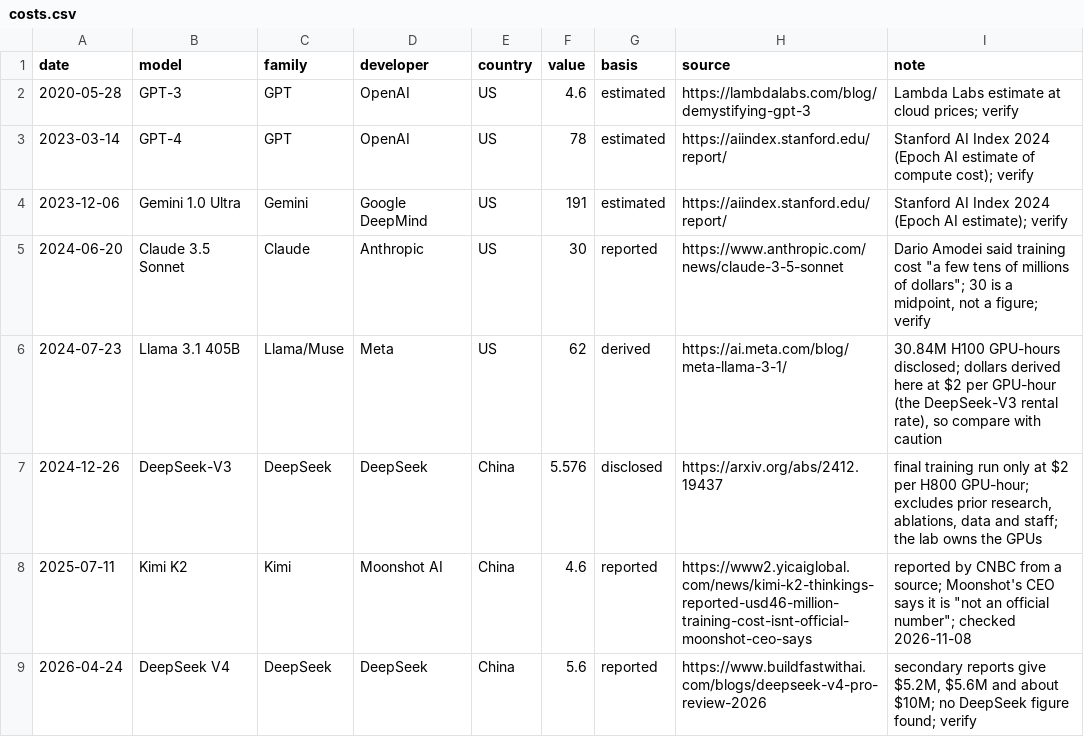
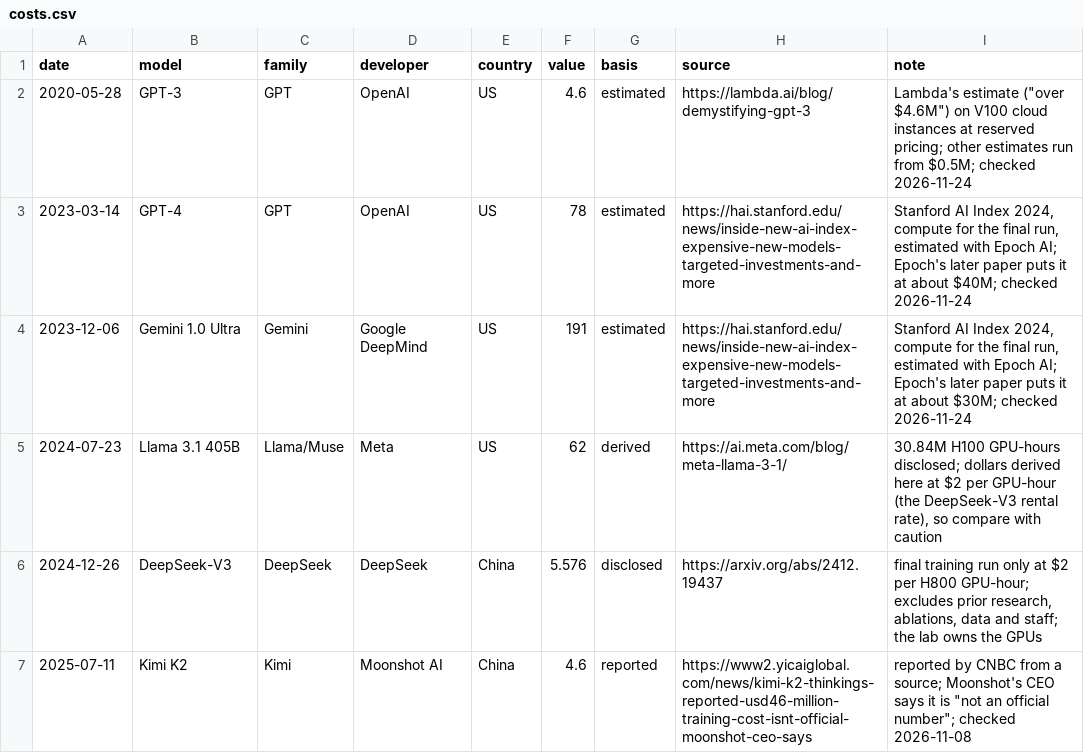
Before and after one commit to mcmarcocheung98-max/dashboards, a CSV file: data/ai-models/costs.csv, drawn as a sheet.

```diff
--- a/data/ai-models/costs.csv
+++ b/data/ai-models/costs.csv
@@ -1,6 +1,5 @@
 date,model,family,developer,country,value,basis,source,note
-2020-05-28,GPT-3,GPT,OpenAI,US,4.6,estimated,https://lambdalabs.com/blog/demystifying-gpt-3,Lambda Labs estimate at cloud prices; verify
-2023-03-14,GPT-4,GPT,OpenAI,US,78,estimated,https://aiindex.stanford.edu/report/,Stanford AI Index 2024 (Epoch AI estimate of compute cost); verify
-2023-12-06,Gemini 1.0 Ultra,Gemini,Google DeepMind,US,191,estimated,https://aiindex.stanford.edu/report/,Stanford AI Index 2024 (Epoch AI estimate); verify
-2024-06-20,Claude 3.5 Sonnet,Claude,Anthropic,US,30,reported,https://www.anthropic.com/news/claude-3-5-sonnet,"Dario Amodei said training cost ""a few tens of millions of dollars""; 30 is a midpoint, not a figure; verify"
+2020-05-28,GPT-3,GPT,OpenAI,US,4.6,estimated,https://lambda.ai/blog/demystifying-gpt-3,"Lambda's estimate (""over $4.6M"") on V100 cloud instances at reserved pricing; other estimates run from $0.5M; checked 2026-11-24"
+2023-03-14,GPT-4,GPT,OpenAI,US,78,estimated,https://hai.stanford.edu/news/inside-new-ai-index-expensive-new-models-targeted-investments-and-more,"Stanford AI Index 2024, compute for the final run, estimated with Epoch AI; Epoch's later paper puts it at about $40M; checked 2026-11-24"
+2023-12-06,Gemini 1.0 Ultra,Gemini,Google DeepMind,US,191,estimated,https://hai.stanford.edu/news/inside-new-ai-index-expensive-new-models-targeted-investments-and-more,"Stanford AI Index 2024, compute for the final run, estimated with Epoch AI; Epoch's later paper puts it at about $30M; checked 2026-11-24"
 2024-07-23,Llama 3.1 405B,Llama/Muse,Meta,US,62,derived,https://ai.meta.com/blog/meta-llama-3-1/,"30.84M H100 GPU-hours disclosed; dollars derived here at $2 per GPU-hour (the DeepSeek-V3 rental rate), so compare with caution"
@@ -8,2 +7 @@ date,model,family,developer,country,value,basis,source,note
 2025-07-11,Kimi K2,Kimi,Moonshot AI,China,4.6,reported,https://www2.yicaiglobal.com/news/kimi-k2-thinkings-reported-usd46-million-training-cost-isnt-official-moonshot-ceo-says,"reported by CNBC from a source; Moonshot's CEO says it is ""not an official number""; checked 2026-11-08"
-2026-04-24,DeepSeek V4,DeepSeek,DeepSeek,China,5.6,reported,https://www.buildfastwithai.com/blogs/deepseek-v4-pro-review-2026,"secondary reports give $5.2M, $5.6M and about $10M; no DeepSeek figure found; verify"
```
Also changed, not shown: data/ai-models/arena.csv, data/ai-models/china_hardware.csv, 3 other files.
